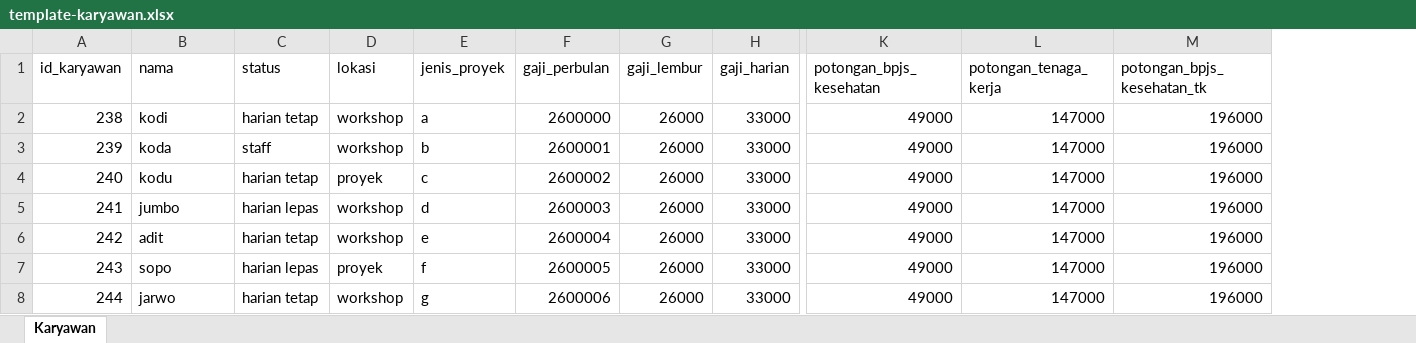
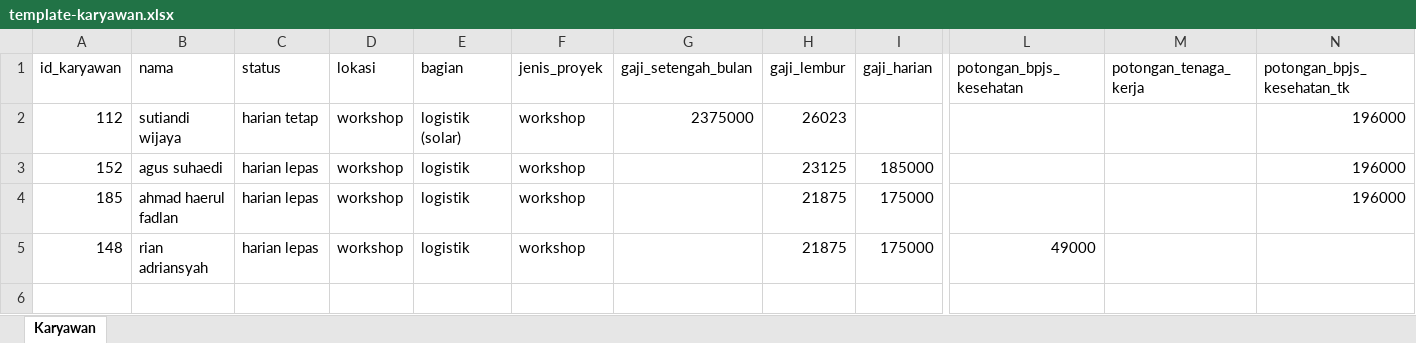
Before and after one commit to ayumitakayuki/Project-Magang, an Excel workbook: src/public/templates/template-karyawan.xlsx, sheet Karyawan, drawn as a sheet; only a part is shown, gaps mark what is left out; values as stored, in another font and other column widths than the file's, no borders; removed rows and columns are numbered as before the commit, all else as after; rows hold the shown columns only; the diff names each change by its address in the sheet, - before the commit and + after, or states it on an @@ line.

```diff
--- a/src/public/templates/template-karyawan.xlsx (sheet Karyawan)
+++ b/src/public/templates/template-karyawan.xlsx (sheet Karyawan)
+column E (bagian), rows 2-5: logistik (solar) | logistik | logistik | logistik
-column F (gaji_perbulan), row 2: 2600000; rows 5-6: 2600003 | 2600004; row 8: 2600006
+column G (gaji_setengah_bulan), row 2: 2375000
-A2 (id_karyawan): 238
+A2 (id_karyawan): 112
-B2 (nama): kodi
+B2 (nama): sutiandi wijaya
-F2 (jenis_proyek): a
+F2 (jenis_proyek): workshop
-H2 (gaji_lembur): 26000
+H2 (gaji_lembur): 26023
-I2 (gaji_harian): 33000
+I2 (gaji_harian): (empty)
-L2 (potongan_bpjs_kesehatan): 49000
+L2 (potongan_bpjs_kesehatan): (empty)
-M2 (potongan_tenaga_kerja): 147000
+M2 (potongan_tenaga_kerja): (empty)
-row 3: 239 | koda | staff | workshop | b | 2600001 | 26000 | 33000 | 49000 | 147000 | 196000
-row 4: 240 | kodu | harian tetap | proyek | c | 2600002 | 26000 | 33000 | 49000 | 147000 | 196000
-A3 (id_karyawan): 241
+A3 (id_karyawan): 152
-B3 (nama): jumbo
+B3 (nama): agus suhaedi
-F3 (jenis_proyek): d
+F3 (jenis_proyek): workshop
-H3 (gaji_lembur): 26000
+H3 (gaji_lembur): 23125
-I3 (gaji_harian): 33000
+I3 (gaji_harian): 185000
-L3:L4 (potongan_bpjs_kesehatan): 49000
+L3:L4 (potongan_bpjs_kesehatan): (empty)
-M3:M4 (potongan_tenaga_kerja): 147000
+M3:M4 (potongan_tenaga_kerja): (empty)
-A4 (id_karyawan): 242
+A4 (id_karyawan): 185
-B4 (nama): adit
+B4 (nama): ahmad haerul fadlan
-C4 (status): harian tetap
+C4 (status): harian lepas
-F4 (jenis_proyek): e
+F4 (jenis_proyek): workshop
-H4 (gaji_lembur): 26000
+H4 (gaji_lembur): 21875
-I4 (gaji_harian): 33000
+I4 (gaji_harian): 175000
-row 7: 243 | sopo | harian lepas | proyek | f | 2600005 | 26000 | 33000 | 49000 | 147000 | 196000
-A5 (id_karyawan): 244
+A5 (id_karyawan): 148
-B5 (nama): jarwo
+B5 (nama): rian adriansyah
-C5 (status): harian tetap
+C5 (status): harian lepas
-F5 (jenis_proyek): g
+F5 (jenis_proyek): workshop
-H5 (gaji_lembur): 26000
+H5 (gaji_lembur): 21875
-I5 (gaji_harian): 33000
+I5 (gaji_harian): 175000
-M5 (potongan_tenaga_kerja): 147000
+M5 (potongan_tenaga_kerja): (empty)
-N5 (potongan_bpjs_kesehatan_tk): 196000
+N5 (potongan_bpjs_kesehatan_tk): (empty)
```
Also changed, not shown: src/public/templates/template-absensi.xlsx, 27 other files.
